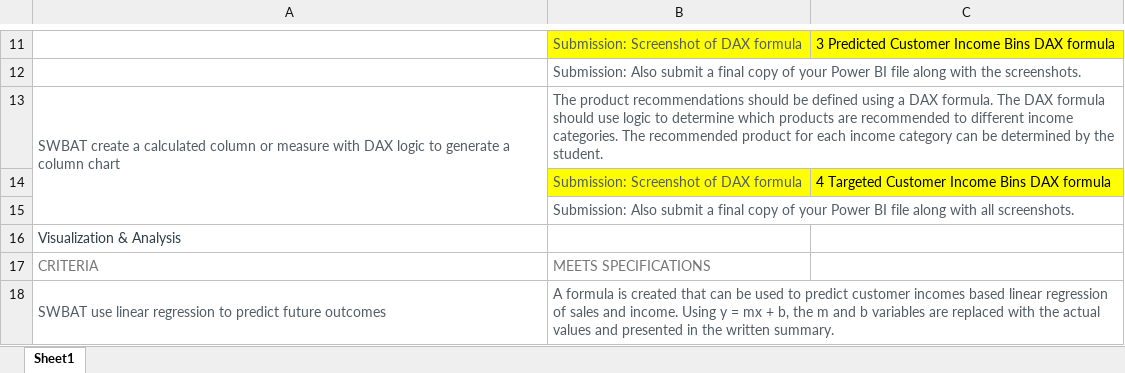
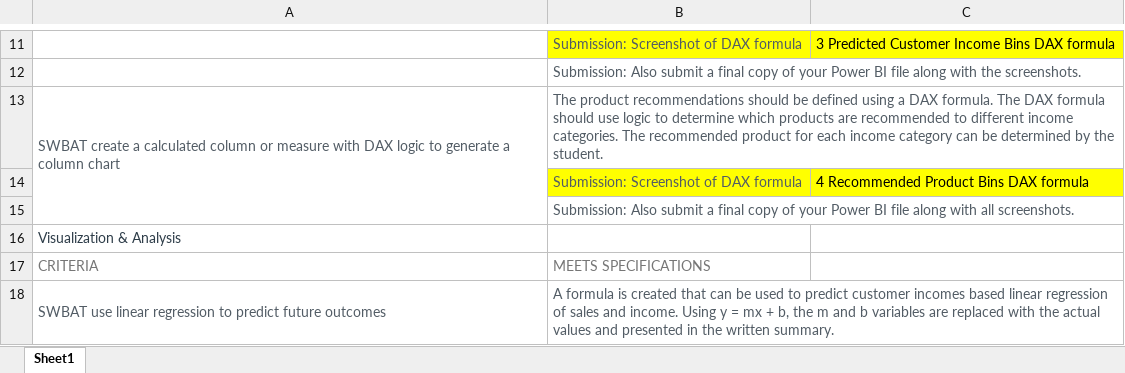
Before and after one commit to AnilGeorge82/Power-BI, an Excel workbook: Udacity Preparing and Modelling Data/Project 3 Project Market Analysis Report for National Clothing Chain/Rubric and Screenshots/Rubric tracker.xlsx, sheet Sheet1, drawn as a sheet; only a part is shown, gaps mark what is left out; values as stored, in another font and other column widths than the file's, no borders; the diff names each change by its address in the sheet, - before the commit and + after, or states it on an @@ line.

Commit message:
Finalised Project 3 Approved by Udacity

```diff
--- a/Udacity Preparing and Modelling Data/Project 3 Project Market Analysis Report for National Clothing Chain/Rubric and Screenshots/Rubric tracker.xlsx (sheet Sheet1)
+++ b/Udacity Preparing and Modelling Data/Project 3 Project Market Analysis Report for National Clothing Chain/Rubric and Screenshots/Rubric tracker.xlsx (sheet Sheet1)
-C14: 4 Targeted Customer Income Bins DAX formula
+C14: 4 Recommended Product Bins DAX formula
```
Also changed, not shown: 9 other files.
